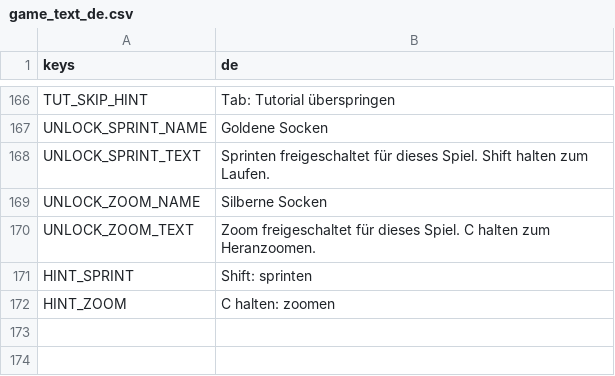
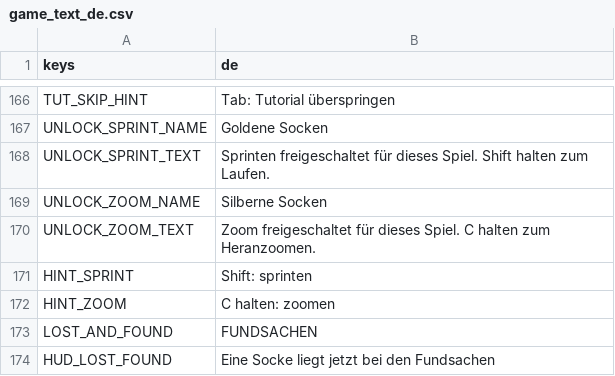
Before and after one commit to Expedox/DEV_SockDimension, a CSV file: i18n/game_text_de.csv, drawn as a sheet; only a part is shown, gaps mark what is left out.

Commit message:
Catch socks that leave the room and put them in a lost and found crate
A sock thrown or pushed out of the cellar now lands in an open cardboard
crate by the north wall, with a short note in the HUD. Socks resting outside
from an older save are moved there too. Crate and margin live in data/.

```diff
--- a/i18n/game_text_de.csv
+++ b/i18n/game_text_de.csv
@@ -172 +172,3 @@ HINT_SPRINT,Shift: sprinten
 HINT_ZOOM,C halten: zoomen
+LOST_AND_FOUND,FUNDSACHEN
+HUD_LOST_FOUND,Eine Socke liegt jetzt bei den Fundsachen
```
Also changed, not shown: i18n/game_text.csv, 8 other files.
